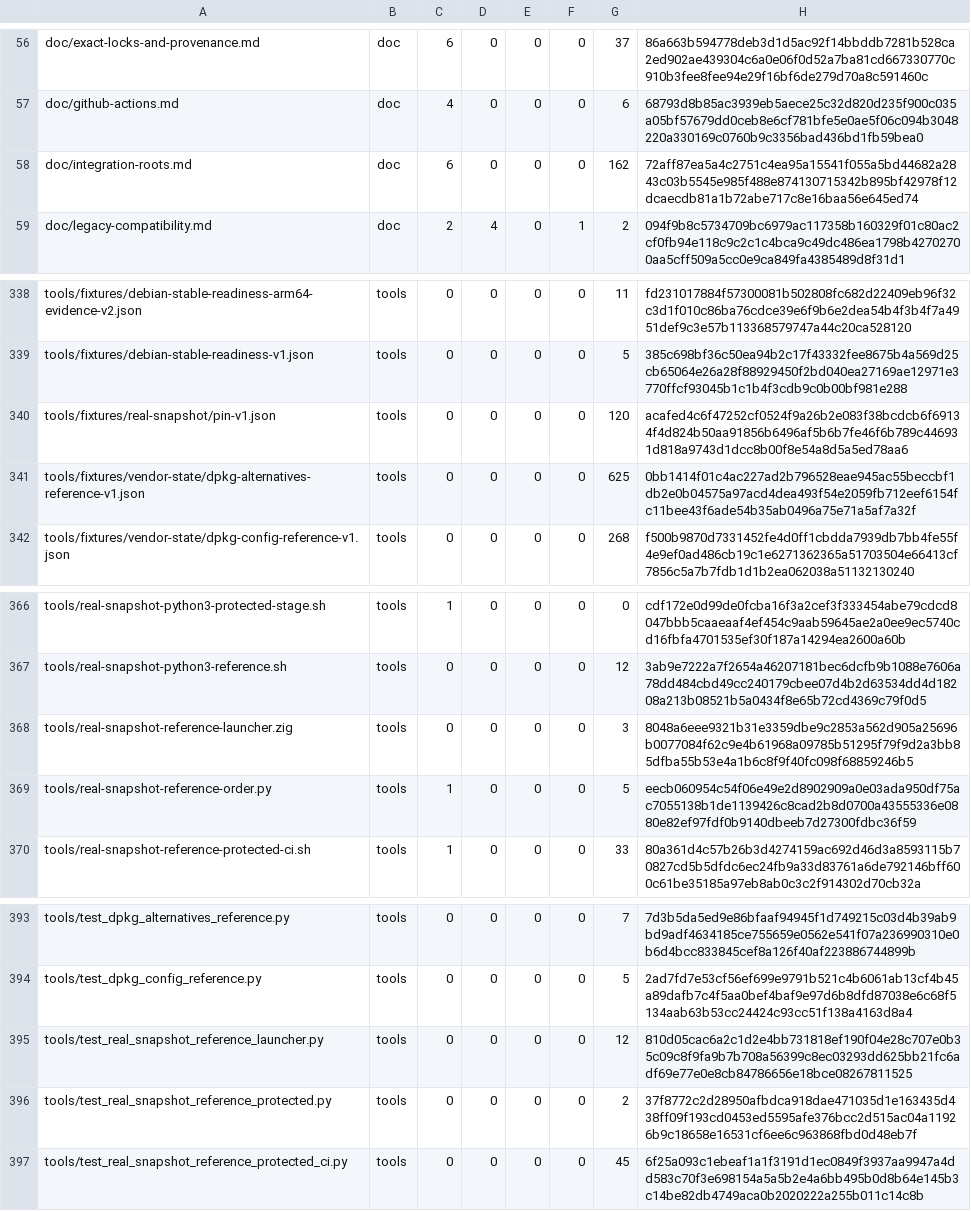
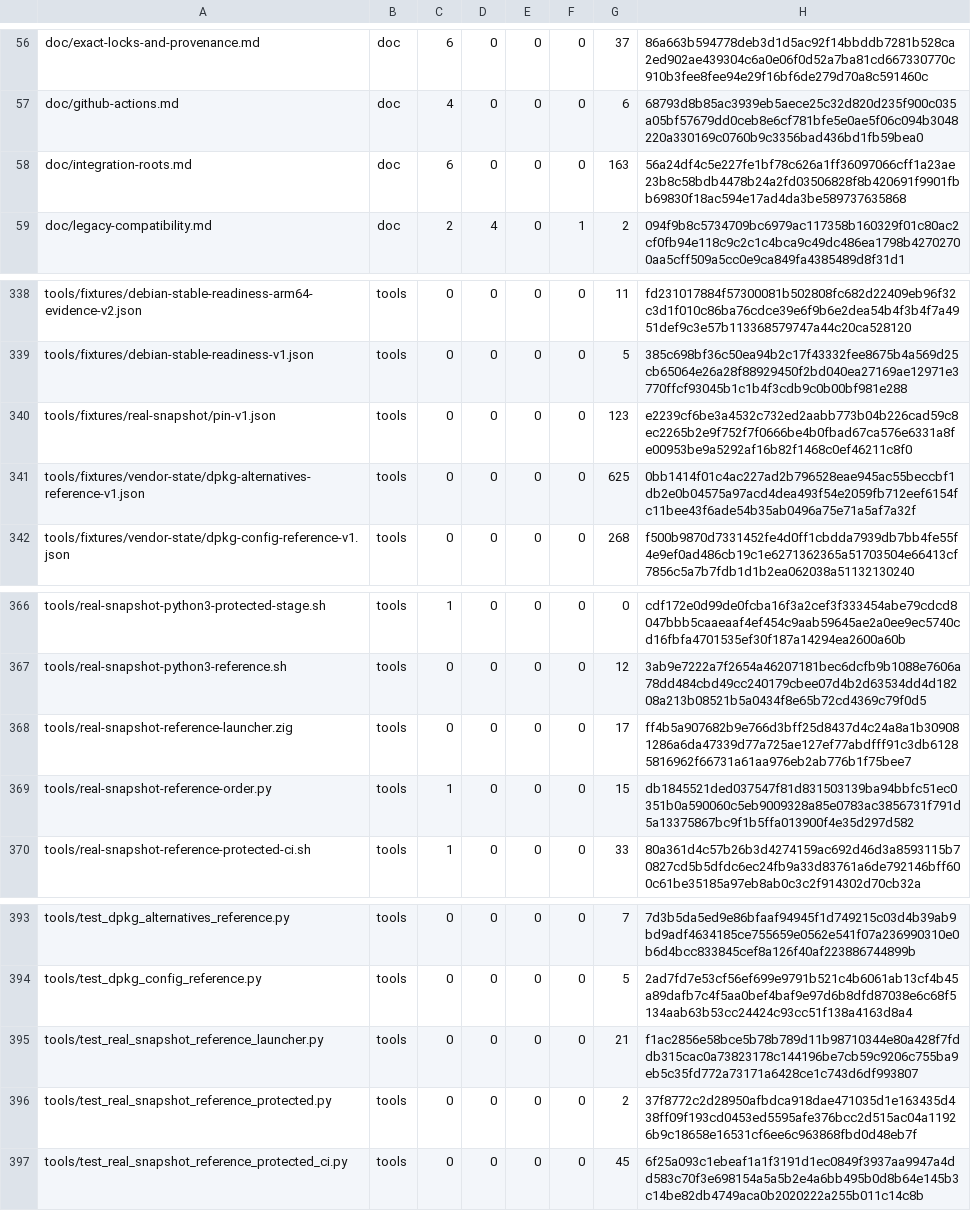
Before and after one commit to cataggar/debz, a TSV file: security/digest-inventory-v1.tsv, drawn as a sheet; only a part is shown, gaps mark what is left out.

```diff
--- a/security/digest-inventory-v1.tsv
+++ b/security/digest-inventory-v1.tsv
@@ -57,3 +57,3 @@ doc/exact-locks-and-provenance.md	doc	6	0	0	0	37	86a663b594778deb3d1d5ac92f14bbd
 doc/github-actions.md	doc	4	0	0	0	6	68793d8b85ac3939eb5aece25c32d820d235f900c035a05bf57679dd0ceb8e6cf781bfe5e0ae5f06c094b3048220a330169c0760b9c3356bad436bd1fb59bea0
-doc/integration-roots.md	doc	6	0	0	0	162	72aff87ea5a4c2751c4ea95a15541f055a5bd44682a2843c03b5545e985f488e874130715342b895bf42978f12dcaecdb81a1b72abe717c8e16baa56e645ed74
+doc/integration-roots.md	doc	6	0	0	0	163	56a24df4c5e227fe1bf78c626a1ff36097066cff1a23ae23b8c58bdb4478b24a2fd03506828f8b420691f9901fbb69830f18ac594e17ad4da3be589737635868
 doc/legacy-compatibility.md	doc	2	4	0	1	2	094f9b8c5734709bc6979ac117358b160329f01c80ac2cf0fb94e118c9c2c1c4bca9c49dc486ea1798b42702700aa5cff509a5cc0e9ca849fa4385489d8f31d1
@@ -339,3 +339,3 @@ tools/fixtures/debian-stable-readiness-arm64-evidence-v2.json	tools	0	0	0	0	11	f
 tools/fixtures/debian-stable-readiness-v1.json	tools	0	0	0	0	5	385c698bf36c50ea94b2c17f43332fee8675b4a569d25cb65064e26a28f88929450f2bd040ea27169ae12971e3770ffcf93045b1c1b4f3cdb9c0b00bf981e288
-tools/fixtures/real-snapshot/pin-v1.json	tools	0	0	0	0	120	acafed4c6f47252cf0524f9a26b2e083f38bcdcb6f69134f4d824b50aa91856b6496af5b6b7fe46f6b789c446931d818a9743d1dcc8b00f8e54a8d5a5ed78aa6
+tools/fixtures/real-snapshot/pin-v1.json	tools	0	0	0	0	123	e2239cf6be3a4532c732ed2aabb773b04b226cad59c8ec2265b2e9f752f7f0666be4b0fbad67ca576e6331a8fe00953be9a5292af16b82f1468c0ef46211c8f0
 tools/fixtures/vendor-state/dpkg-alternatives-reference-v1.json	tools	0	0	0	0	625	0bb1414f01c4ac227ad2b796528eae945ac55beccbf1db2e0b04575a97acd4dea493f54e2059fb712eef6154fc11bee43f6ade54b35ab0496a75e71a5af7a32f
@@ -367,4 +367,4 @@ tools/real-snapshot-python3-protected-stage.sh	tools	1	0	0	0	0	cdf172e0d99de0fcb
 tools/real-snapshot-python3-reference.sh	tools	0	0	0	0	12	3ab9e7222a7f2654a46207181bec6dcfb9b1088e7606a78dd484cbd49cc240179cbee07d4b2d63534dd4d18208a213b08521b5a0434f8e65b72cd4369c79f0d5
-tools/real-snapshot-reference-launcher.zig	tools	0	0	0	0	3	8048a6eee9321b31e3359dbe9c2853a562d905a25696b0077084f62c9e4b61968a09785b51295f79f9d2a3bb85dfba55b53e4a1b6c8f9f40fc098f68859246b5
-tools/real-snapshot-reference-order.py	tools	1	0	0	0	5	eecb060954c54f06e49e2d8902909a0e03ada950df75ac7055138b1de1139426c8cad2b8d0700a43555336e0880e82ef97fdf0b9140dbeeb7d27300fdbc36f59
+tools/real-snapshot-reference-launcher.zig	tools	0	0	0	0	17	ff4b5a907682b9e766d3bff25d8437d4c24a8a1b309081286a6da47339d77a725ae127ef77abdfff91c3db61285816962f66731a61aa976eb2ab776b1f75bee7
+tools/real-snapshot-reference-order.py	tools	1	0	0	0	15	db1845521ded037547f81d831503139ba94bbfc51ec0351b0a590060c5eb9009328a85e0783ac3856731f791d5a13375867bc9f1b5ffa013900f4e35d297d582
 tools/real-snapshot-reference-protected-ci.sh	tools	1	0	0	0	33	80a361d4c57b26b3d4274159ac692d46d3a8593115b70827cd5b5dfdc6ec24fb9a33d83761a6de792146bff600c61be35185a97eb8ab0c3c2f914302d70cb32a
@@ -394,3 +394,3 @@ tools/test_dpkg_alternatives_reference.py	tools	0	0	0	0	7	7d3b5da5ed9e86bfaaf949
 tools/test_dpkg_config_reference.py	tools	0	0	0	0	5	2ad7fd7e53cf56ef699e9791b521c4b6061ab13cf4b45a89dafb7c4f5aa0bef4baf9e97d6b8dfd87038e6c68f5134aab63b53cc24424c93cc51f138a4163d8a4
-tools/test_real_snapshot_reference_launcher.py	tools	0	0	0	0	12	810d05cac6a2c1d2e4bb731818ef190f04e28c707e0b35c09c8f9fa9b7b708a56399c8ec03293dd625bb21fc6adf69e77e0e8cb84786656e18bce08267811525
+tools/test_real_snapshot_reference_launcher.py	tools	0	0	0	0	21	f1ac2856e58bce5b78b789d11b98710344e80a428f7fddb315cac0a73823178c144196be7cb59c9206c755ba9eb5c35fd772a73171a6428ce1c743d6df993807
 tools/test_real_snapshot_reference_protected.py	tools	0	0	0	0	2	37f8772c2d28950afbdca918dae471035d1e163435d438ff09f193cd0453ed5595afe376bcc2d515ac04a11926b9c18658e16531cf6ee6c963868fbd0d48eb7f
```
Also changed, not shown: 6 other files.
